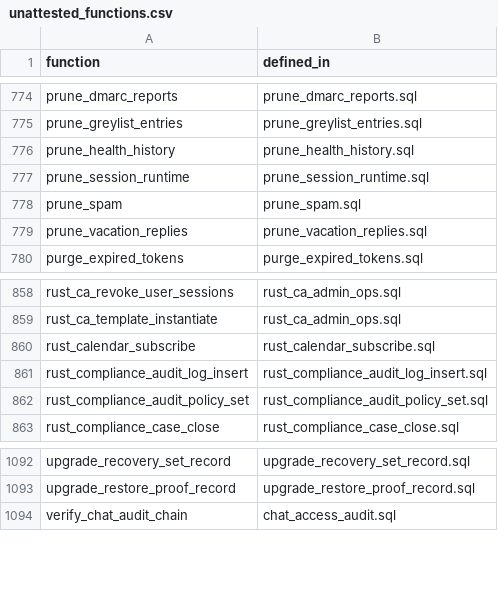
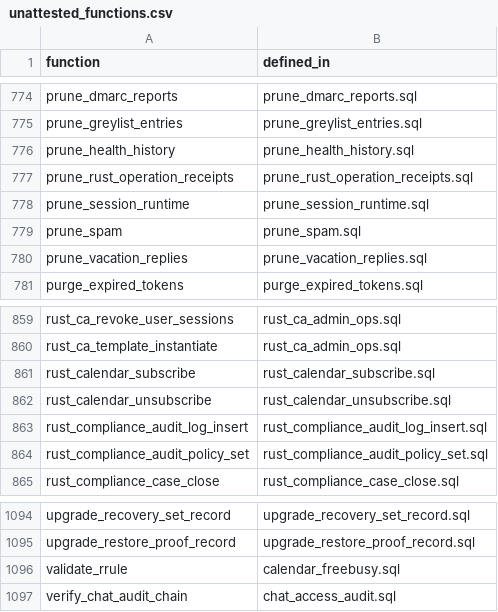
Before and after one commit to setjoin/setjoin, a CSV file: mailserver/sql/xinchuang/unattested_functions.csv, drawn as a sheet; only a part is shown, gaps mark what is left out.

Commit message:
chore(wave1): regenerate xinchuang matrix, rustfmt added files, and wire boot_posture + AuthDb

```diff
--- a/mailserver/sql/xinchuang/unattested_functions.csv
+++ b/mailserver/sql/xinchuang/unattested_functions.csv
@@ -776,2 +776,3 @@ prune_greylist_entries,prune_greylist_entries.sql
 prune_health_history,prune_health_history.sql
+prune_rust_operation_receipts,prune_rust_operation_receipts.sql
 prune_session_runtime,prune_session_runtime.sql
@@ -860,2 +861,3 @@ rust_ca_template_instantiate,rust_ca_admin_ops.sql
 rust_calendar_subscribe,rust_calendar_subscribe.sql
+rust_calendar_unsubscribe,rust_calendar_unsubscribe.sql
 rust_compliance_audit_log_insert,rust_compliance_audit_log_insert.sql
@@ -1093,2 +1095,3 @@ upgrade_recovery_set_record,upgrade_recovery_set_record.sql
 upgrade_restore_proof_record,upgrade_restore_proof_record.sql
+validate_rrule,calendar_freebusy.sql
 verify_chat_audit_chain,chat_access_audit.sql
```
Also changed, not shown: 5 other files.
